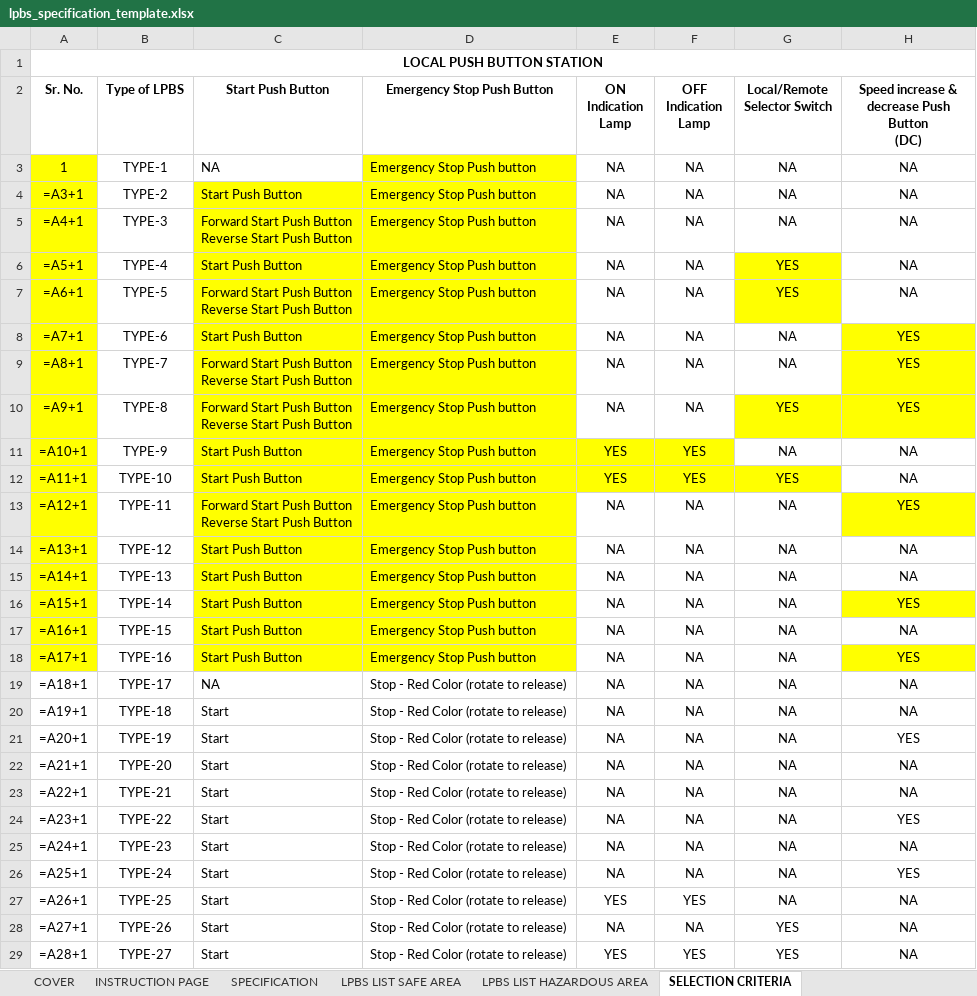
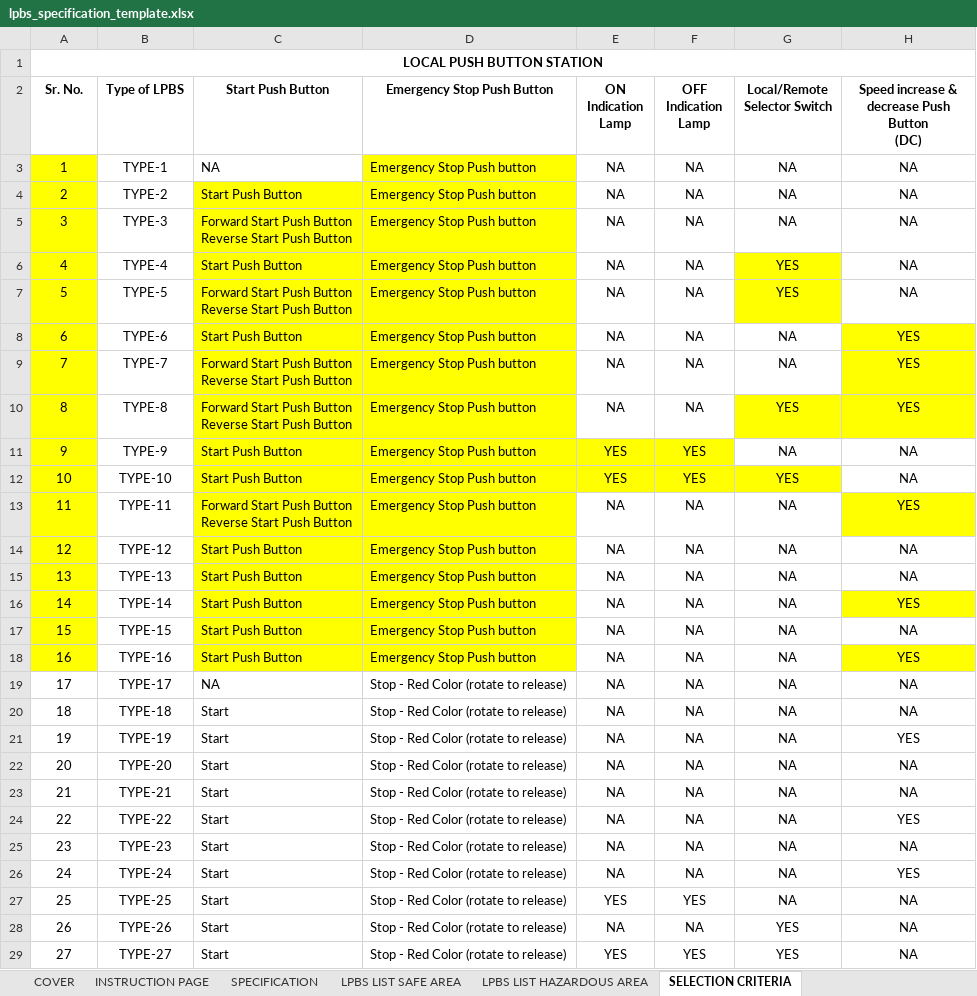
Before and after one commit to inventive-business-solutions/thermax-backend, an Excel workbook: thermax_backend/templates/lpbs_specification_template.xlsx, sheet SELECTION CRITERIA, drawn as a sheet; only a part is shown; values as stored, in another font and other column widths than the file's, no borders; formulas without a stored value are shown as written; the diff covers the shown part only; the diff names each change by its address in the sheet, - before the commit and + after, or states it on an @@ line.

```diff
--- a/thermax_backend/templates/lpbs_specification_template.xlsx (sheet SELECTION CRITERIA)
+++ b/thermax_backend/templates/lpbs_specification_template.xlsx (sheet SELECTION CRITERIA)
-A4 (Sr. No.): =A3+1
+A4 (Sr. No.): 2
-A5 (Sr. No.): =A4+1
+A5 (Sr. No.): 3
-A6 (Sr. No.): =A5+1
+A6 (Sr. No.): 4
-A7 (Sr. No.): =A6+1
+A7 (Sr. No.): 5
-A8 (Sr. No.): =A7+1
+A8 (Sr. No.): 6
-A9 (Sr. No.): =A8+1
+A9 (Sr. No.): 7
-A10 (Sr. No.): =A9+1
+A10 (Sr. No.): 8
-A11 (Sr. No.): =A10+1
+A11 (Sr. No.): 9
-A12 (Sr. No.): =A11+1
+A12 (Sr. No.): 10
-A13 (Sr. No.): =A12+1
+A13 (Sr. No.): 11
-A14 (Sr. No.): =A13+1
+A14 (Sr. No.): 12
-A15 (Sr. No.): =A14+1
+A15 (Sr. No.): 13
-A16 (Sr. No.): =A15+1
+A16 (Sr. No.): 14
-A17 (Sr. No.): =A16+1
+A17 (Sr. No.): 15
-A18 (Sr. No.): =A17+1
+A18 (Sr. No.): 16
-A19 (Sr. No.): =A18+1
+A19 (Sr. No.): 17
-A20 (Sr. No.): =A19+1
+A20 (Sr. No.): 18
-A21 (Sr. No.): =A20+1
+A21 (Sr. No.): 19
-A22 (Sr. No.): =A21+1
+A22 (Sr. No.): 20
-A23 (Sr. No.): =A22+1
+A23 (Sr. No.): 21
-A24 (Sr. No.): =A23+1
+A24 (Sr. No.): 22
-A25 (Sr. No.): =A24+1
+A25 (Sr. No.): 23
-A26 (Sr. No.): =A25+1
+A26 (Sr. No.): 24
-A27 (Sr. No.): =A26+1
+A27 (Sr. No.): 25
-A28 (Sr. No.): =A27+1
+A28 (Sr. No.): 26
-A29 (Sr. No.): =A28+1
+A29 (Sr. No.): 27
```
Also changed, not shown: 2 edited cells elsewhere in this sheet, sheet SPECIFICATION, sheet LPBS LIST HAZARDOUS AREA, sheet LPBS LIST SAFE AREA, formulas that keep their value, hidden cells, charts or pictures, 5 other files.
